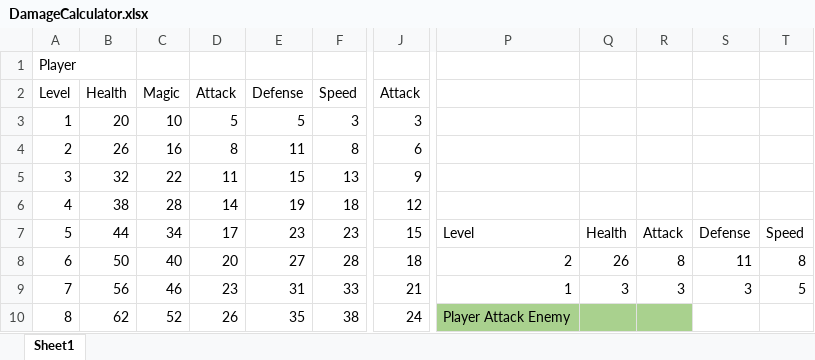
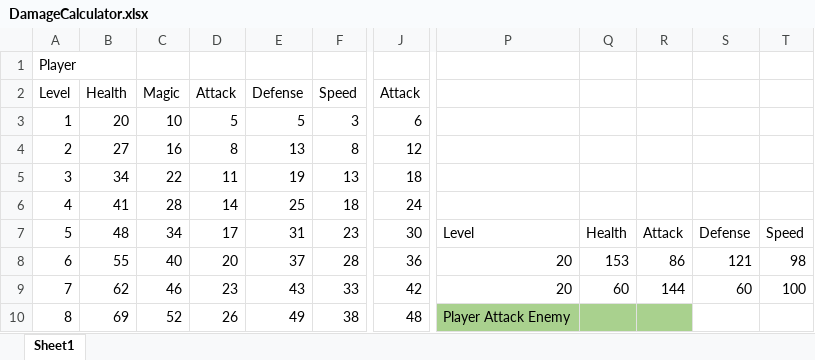
Before and after one commit to Gaveno/Arduventure, an Excel workbook: maths/DamageCalculator.xlsx, sheet Sheet1, drawn as a sheet; only a part is shown, gaps mark what is left out; values as stored, in another font and other column widths than the file's, no borders; the diff covers the shown part only; the diff names each change by its address in the sheet, - before the commit and + after, or states it on an @@ line.

Commit message:
Bug fixes. Stat Changes. Space Saving.
-Changed the way items are selected to save space.
-Adjusted stat values to feel better.
-Weapons and Armor are now multiples of 3 to be more impactful to the game.
-First NPC encounter gives hint for the map.

```diff
--- a/maths/DamageCalculator.xlsx (sheet Sheet1)
+++ b/maths/DamageCalculator.xlsx (sheet Sheet1)
-J3: 3
+J3: 6
-B4: 26
+B4: 27
-E4: 11
+E4: 13
-J4: 6
+J4: 12
-B5: 32
+B5: 34
-E5: 15
+E5: 19
-J5: 9
+J5: 18
-B6: 38
+B6: 41
-E6: 19
+E6: 25
-J6: 12
+J6: 24
-B7: 44
+B7: 48
-E7: 23
+E7: 31
-J7: 15
+J7: 30
-B8: 50
+B8: 55
-E8: 27
+E8: 37
-J8: 18
+J8: 36
-P8: 2
+P8: 20
-Q8: 26
+Q8: 153
-R8: 8
+R8: 86
-S8: 11
+S8: 121
-T8: 8
+T8: 98
-B9: 56
+B9: 62
-E9: 31
+E9: 43
-J9: 21
+J9: 42
-P9: 1
+P9: 20
-Q9: 3
+Q9: 60
-R9: 3
+R9: 144
-S9: 3
+S9: 60
-T9: 5
+T9: 100
-B10: 62
+B10: 69
-E10: 35
+E10: 49
-J10: 24
+J10: 48
```
Also changed, not shown: 109 edited cells and cell formats elsewhere in this sheet, 10 other files.
